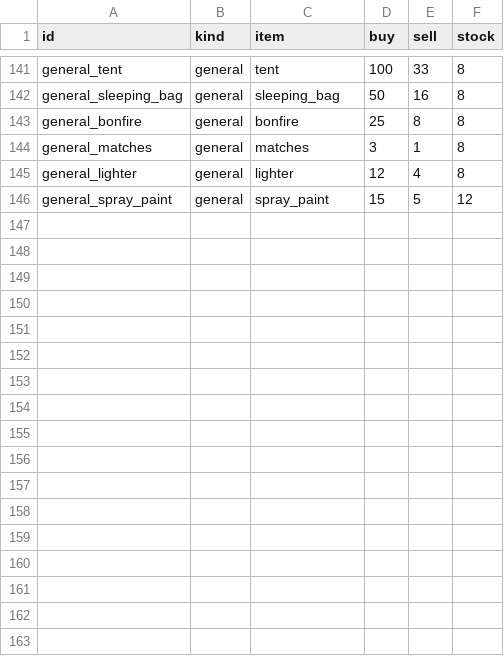
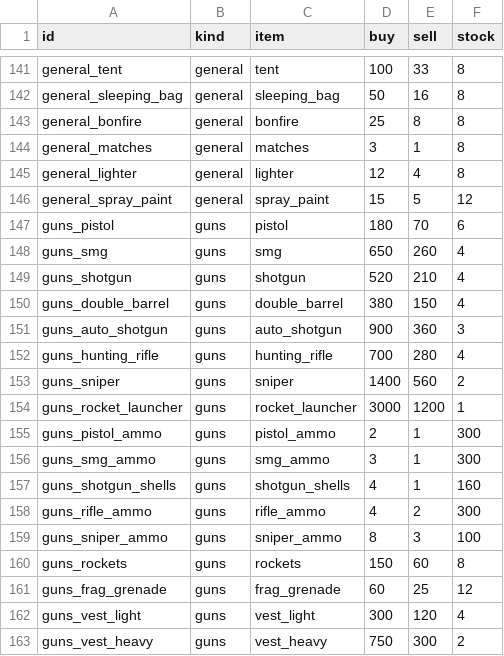
Before and after one commit to kayakcrasher/OUTLAND, a TSV file: assets/verda/economy/offers.tsv, drawn as a sheet; only a part is shown, gaps mark what is left out.

```diff
--- a/assets/verda/economy/offers.tsv
+++ b/assets/verda/economy/offers.tsv
@@ -146 +146,18 @@ general_lighter	general	lighter	12	4	8
 general_spray_paint	general	spray_paint	15	5	12
+guns_pistol	guns	pistol	180	70	6
+guns_smg	guns	smg	650	260	4
+guns_shotgun	guns	shotgun	520	210	4
+guns_double_barrel	guns	double_barrel	380	150	4
+guns_auto_shotgun	guns	auto_shotgun	900	360	3
+guns_hunting_rifle	guns	hunting_rifle	700	280	4
+guns_sniper	guns	sniper	1400	560	2
+guns_rocket_launcher	guns	rocket_launcher	3000	1200	1
+guns_pistol_ammo	guns	pistol_ammo	2	1	300
+guns_smg_ammo	guns	smg_ammo	3	1	300
+guns_shotgun_shells	guns	shotgun_shells	4	1	160
+guns_rifle_ammo	guns	rifle_ammo	4	2	300
+guns_sniper_ammo	guns	sniper_ammo	8	3	100
+guns_rockets	guns	rockets	150	60	8
+guns_frag_grenade	guns	frag_grenade	60	25	12
+guns_vest_light	guns	vest_light	300	120	4
+guns_vest_heavy	guns	vest_heavy	750	300	2
```
Also changed, not shown: assets/verda/survival/gameplay/items.tsv, 21 other files.
